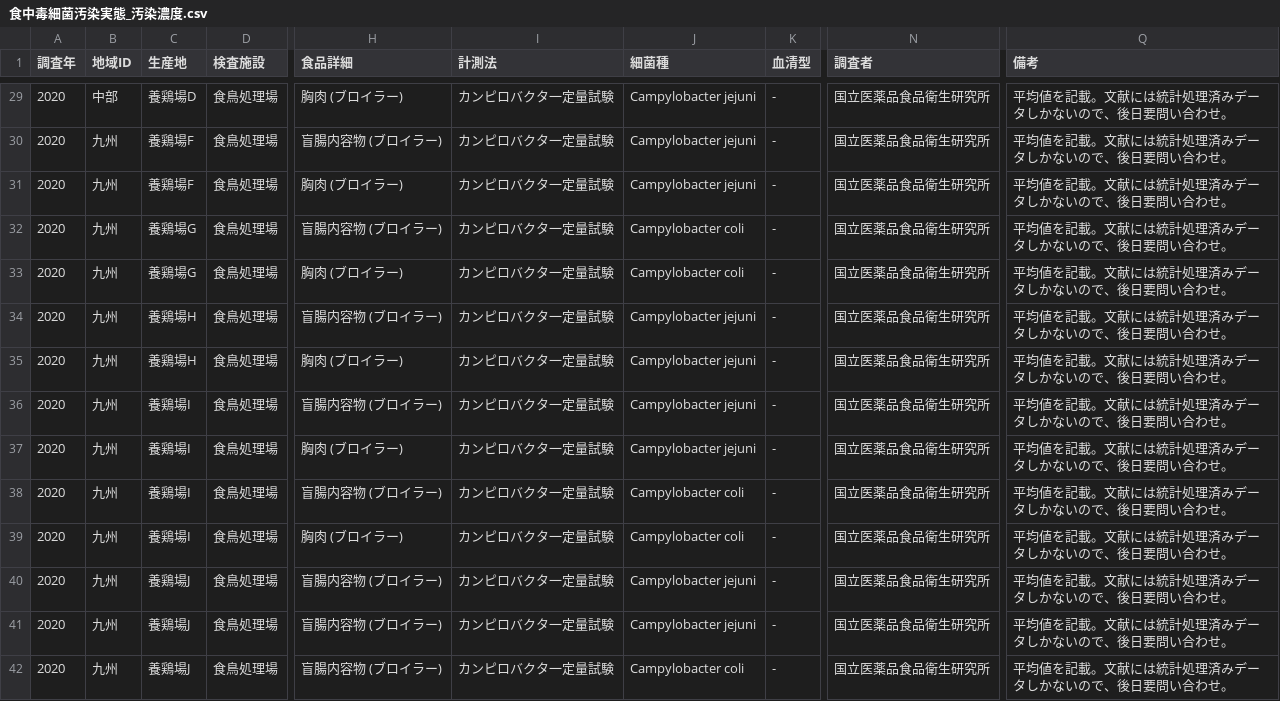
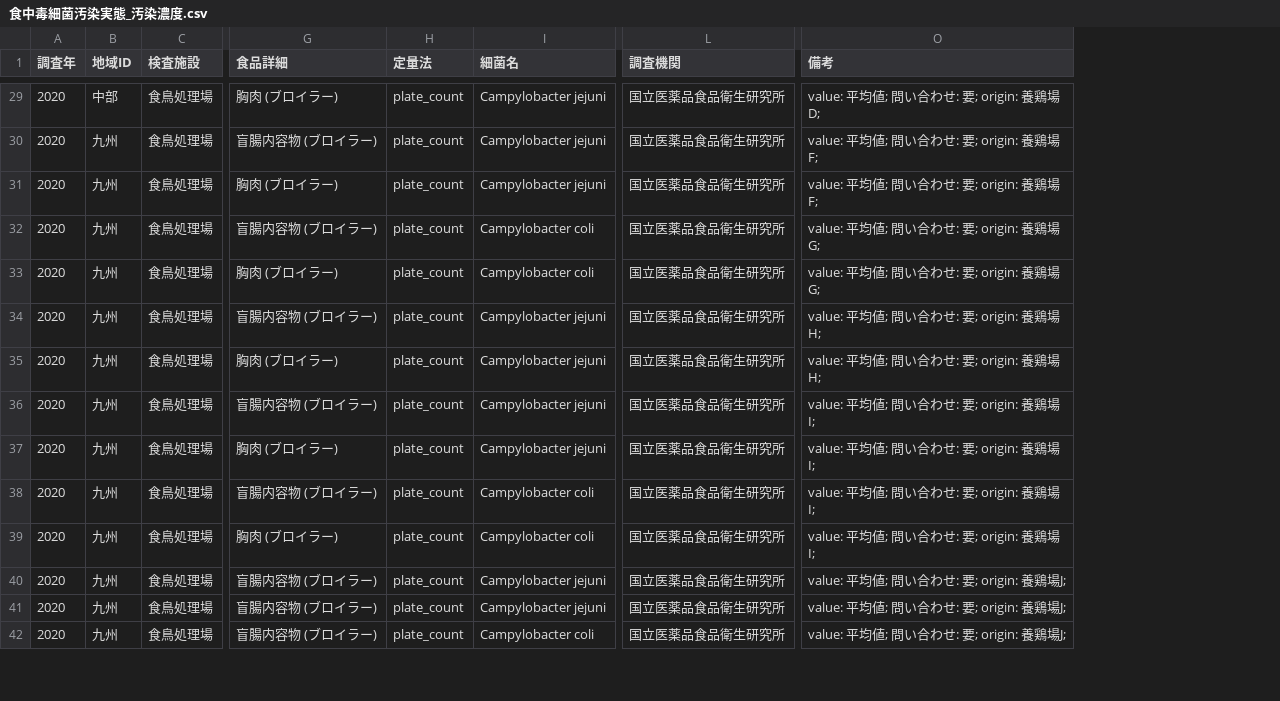
Before and after one commit to kento-koyama/food_micro_data_risk, a CSV file: 食中毒細菌汚染実態_汚染濃度.csv, drawn as a sheet; only a part is shown, gaps mark what is left out; removed rows and columns are numbered as before the commit, all else as after; the diff covers the shown part only; the diff names each change by its address in the sheet, - before the commit and + after, or states it on an @@ line.

Commit message:
Add files via upload
計測法→定量法に変更
定量法は、MPN, plate_count などの大まかな括りのみにし、詳細は備考の"定量法_詳細"に入れた

```diff
--- a/食中毒細菌汚染実態_汚染濃度.csv
+++ b/食中毒細菌汚染実態_汚染濃度.csv
-column C (生産地), rows 29-42: 養鶏場D | 養鶏場F | 養鶏場F | 養鶏場G | 養鶏場G | 養鶏場H | 養鶏場H | 養鶏場I | 養鶏場I | 養鶏場I | 養鶏場I | 養鶏場J | 養鶏場J | 養鶏場J
-column I (計測法), rows 29-42: all カンピロバクタ一定量試験
+column H (定量法), rows 29-42: all plate_count
-column K (血清型), rows 29-42: all -
-I1: 細菌種
+I1: 細菌名
-L1: 調査者
+L1: 調査機関
-O29 (備考): 平均値を記載。文献には統計処理済みデータしかないので、後日要問い合わせ。
+O29 (備考): value: 平均値; 問い合わせ: 要; origin: 養鶏場D;
-O30:O31 (備考): 平均値を記載。文献には統計処理済みデータしかないので、後日要問い合わせ。
+O30:O31 (備考): value: 平均値; 問い合わせ: 要; origin: 養鶏場F;
-O32:O33 (備考): 平均値を記載。文献には統計処理済みデータしかないので、後日要問い合わせ。
+O32:O33 (備考): value: 平均値; 問い合わせ: 要; origin: 養鶏場G;
-O34:O35 (備考): 平均値を記載。文献には統計処理済みデータしかないので、後日要問い合わせ。
+O34:O35 (備考): value: 平均値; 問い合わせ: 要; origin: 養鶏場H;
-O36:O39 (備考): 平均値を記載。文献には統計処理済みデータしかないので、後日要問い合わせ。
+O36:O39 (備考): value: 平均値; 問い合わせ: 要; origin: 養鶏場I;
-O40:O42 (備考): 平均値を記載。文献には統計処理済みデータしかないので、後日要問い合わせ。
+O40:O42 (備考): value: 平均値; 問い合わせ: 要; origin: 養鶏場J;
```
Also changed, not shown: 2 added rows and 37 edited cells elsewhere in this file.
